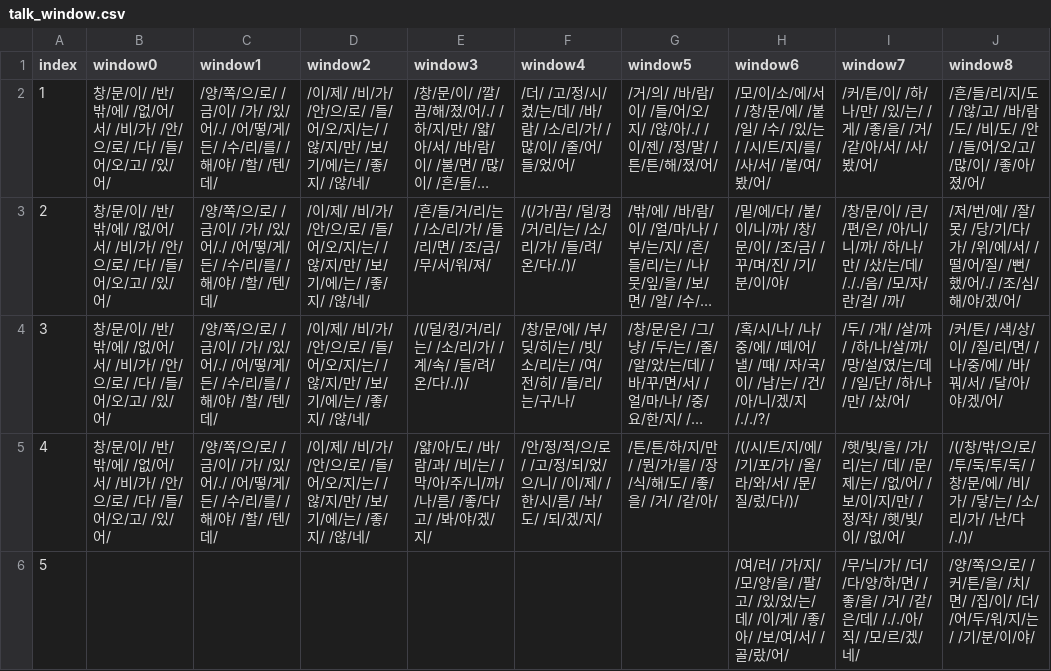
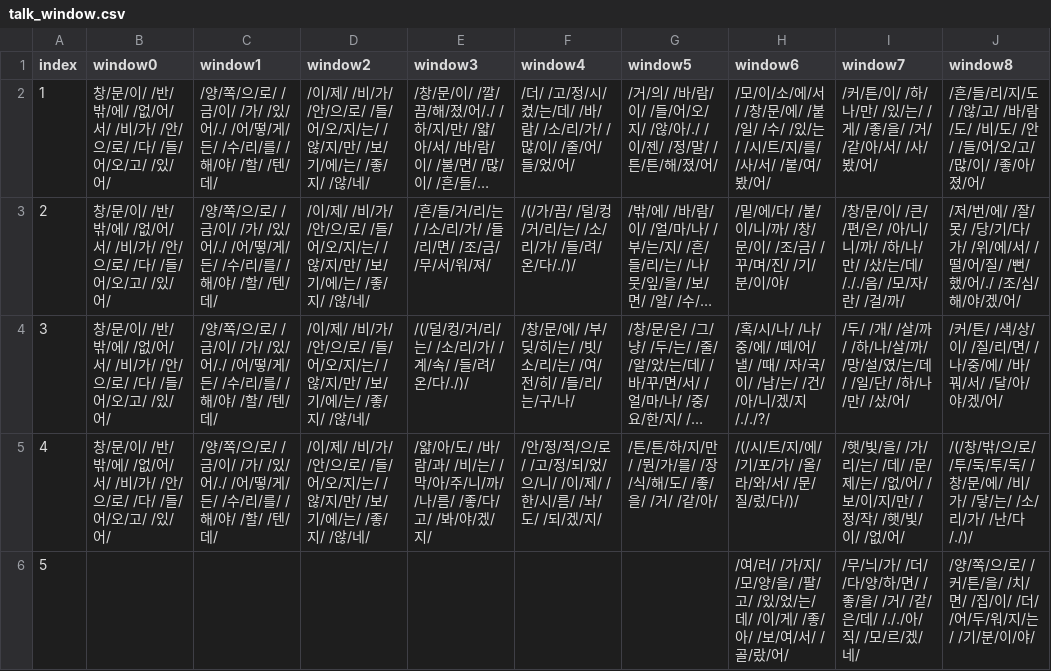
Before and after one commit to catdoglove/rainroom2, a CSV file: Resources/Talk/talk_window.csv, drawn as a sheet; only a part is shown; long unchanged cells end in …; the diff names each change by its address in the sheet, - before the commit and + after, or states it on an @@ line.

```diff
--- a/Resources/Talk/talk_window.csv
+++ b/Resources/Talk/talk_window.csv
-I3 (window7): …자/란/걸/ /까/
+I3 (window7): …자/란/ /걸/까/
```
Also changed, not shown: Resources/Talk/talk_room.csv, 6 other files.
